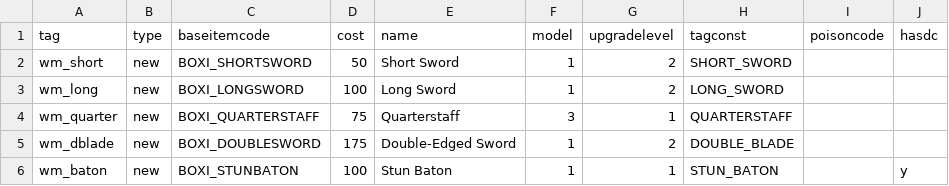
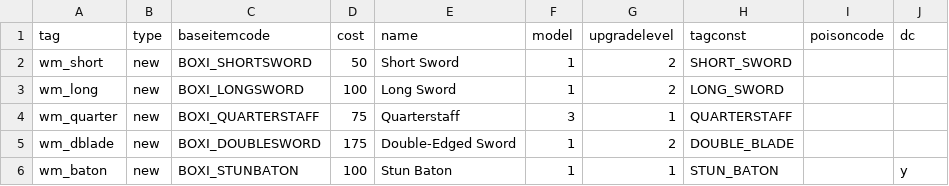
Before and after one commit to Box65535/Box-KOTOR-Mods, a CSV file: BoxTSLMod/Generators/Data/weapons.csv, drawn as a sheet; only a part is shown.

```diff
--- a/BoxTSLMod/Generators/Data/weapons.csv
+++ b/BoxTSLMod/Generators/Data/weapons.csv
@@ -1,2 +1,2 @@
-tag,type,baseitemcode,cost,name,model,upgradelevel,tagconst,poisoncode,hasdc
+tag,type,baseitemcode,cost,name,model,upgradelevel,tagconst,poisoncode,dc
 wm_short,new,BOXI_SHORTSWORD,50,Short Sword,1,2,SHORT_SWORD,,
```
Also changed, not shown: BoxTSLMod/Generators/Data/ammoboxes.csv, BoxTSLMod/Generators/Data/baseitems.csv, 11 other files.
